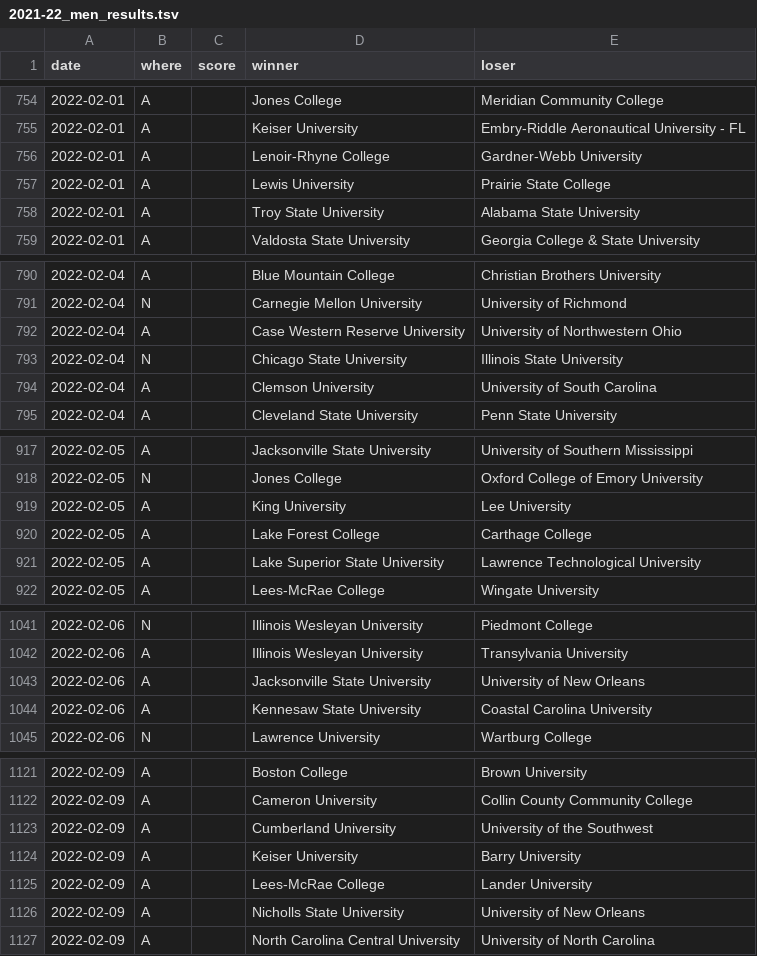
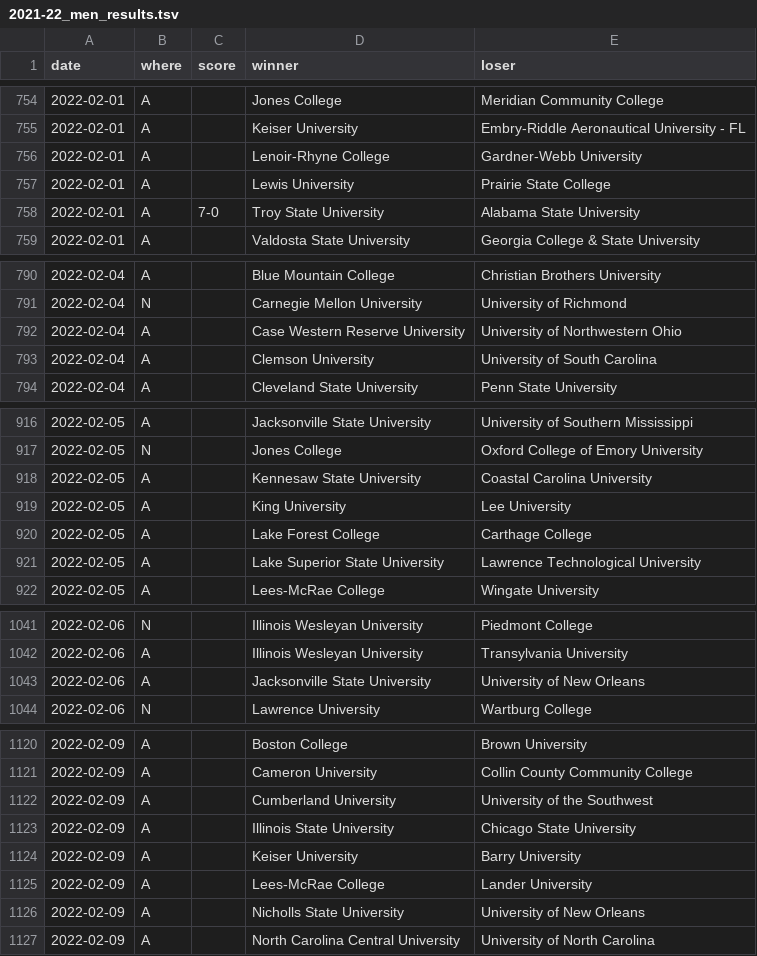
Before and after one commit to TennisOpenData/college-tennis-massey, a TSV file: 2021-22_men_results.tsv, drawn as a sheet; only a part is shown, gaps mark what is left out; the diff covers the shown part only.

```diff
--- a/2021-22_men_results.tsv
+++ b/2021-22_men_results.tsv
@@ -757,3 +757,3 @@ date	where	score	winner	loser
 2022-02-01	A		Lewis University	Prairie State College
-2022-02-01	A		Troy State University	Alabama State University
+2022-02-01	A	7-0	Troy State University	Alabama State University
 2022-02-01	A		Valdosta State University	Georgia College & State University
@@ -792,3 +792,2 @@ date	where	score	winner	loser
 2022-02-04	A		Case Western Reserve University	University of Northwestern Ohio
-2022-02-04	N		Chicago State University	Illinois State University
 2022-02-04	A		Clemson University	University of South Carolina
@@ -918,2 +917,3 @@ date	where	score	winner	loser
 2022-02-05	N		Jones College	Oxford College of Emory University
+2022-02-05	A		Kennesaw State University	Coastal Carolina University
 2022-02-05	A		King University	Lee University
@@ -1043,3 +1043,2 @@ date	where	score	winner	loser
 2022-02-06	A		Jacksonville State University	University of New Orleans
-2022-02-06	A		Kennesaw State University	Coastal Carolina University
 2022-02-06	N		Lawrence University	Wartburg College
@@ -1123,2 +1122,3 @@ date	where	score	winner	loser
 2022-02-09	A		Cumberland University	University of the Southwest
+2022-02-09	A		Illinois State University	Chicago State University
 2022-02-09	A		Keiser University	Barry University
```
Also changed, not shown: 1 edited cell elsewhere in this file, 2021-22_women_results.tsv.
